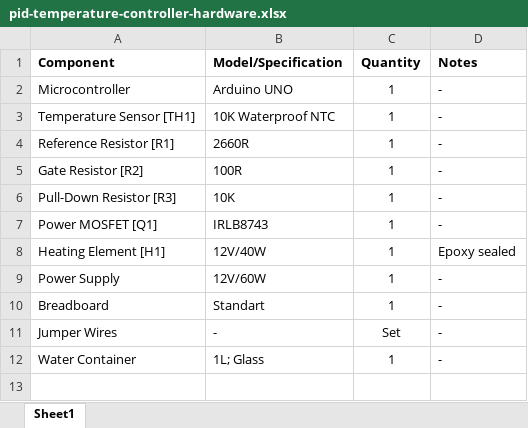
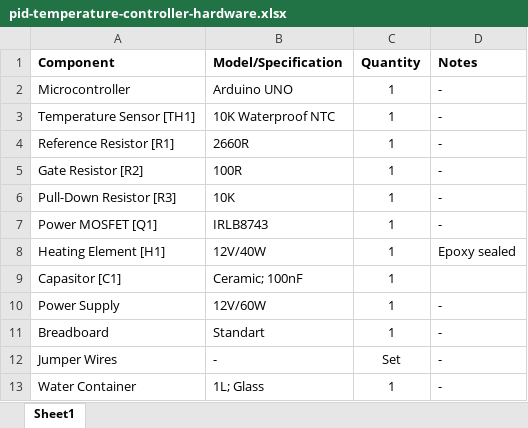
Before and after one commit to FabianGundel/pi-temperature-controller, an Excel workbook: hardware/pid-temperature-controller-hardware.xlsx, sheet Sheet1, drawn as a sheet; values as stored, in another font and other column widths than the file's, no borders; the diff names each change by its address in the sheet, - before the commit and + after, or states it on an @@ line.

Commit message:
updated hardware

```diff
--- a/hardware/pid-temperature-controller-hardware.xlsx (sheet Sheet1)
+++ b/hardware/pid-temperature-controller-hardware.xlsx (sheet Sheet1)
+row 9: Capasitor [C1] | Ceramic; 100nF | 1
```
Also changed, not shown: 5 other files.
